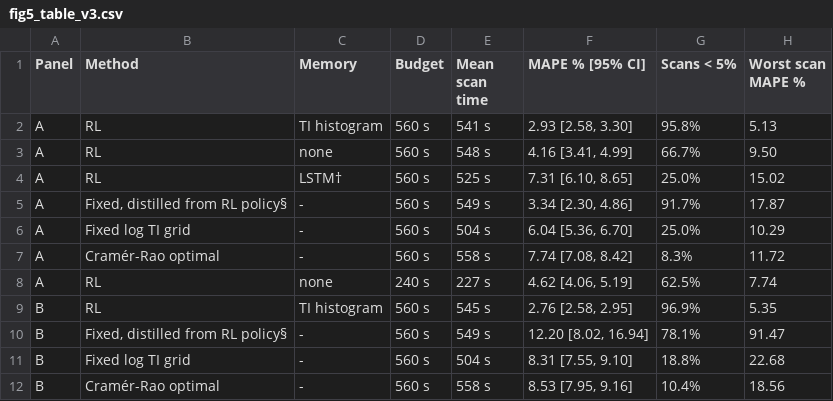
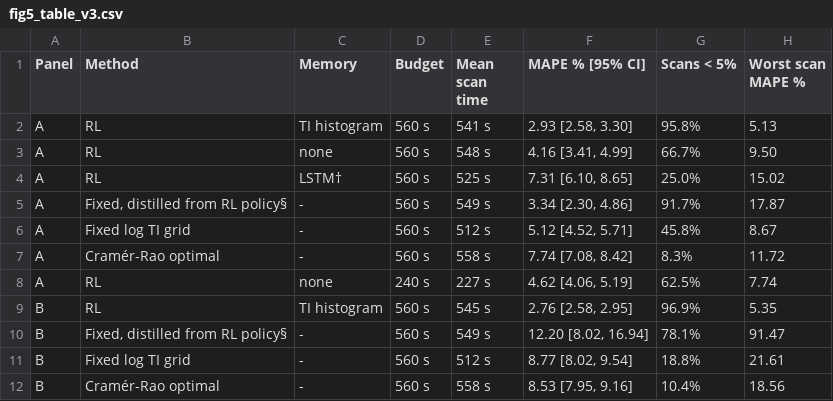
Before and after one commit to ArthurAllilaire/RLxMRI, a CSV file: ismrm_latex/vancouver/figures/fig5_table_v3.csv, drawn as a sheet.

Commit message:
Switch the log TI grid comparator to the best grid of a TR sweep
The grid TR (1.7 s) came from an early agent on a different task, so a sweep
over TR 0.8-4 s (plus the policy's mean and median TR) replayed the grid on
the held-out phantoms, both as built and with the top TI capped to fit each
TR. The best grid, TR 2.0 s capped (5.12% vs 6.04%), is now the comparator in
Figs 3, 4 and 5 and in the text; fixed_schedules.jl defines it once
(best_log_grid_schedule) and every replay checks it reproduces the sweep.

Text: comparator described as best of a held-out TR sweep, "halved" softened,
grid-search fitter step stated, Look-Locker/MRF references replaced by a
generic next-step sentence, Results and Discussion tightened to 739 words.

```diff
--- a/ismrm_latex/vancouver/figures/fig5_table_v3.csv
+++ b/ismrm_latex/vancouver/figures/fig5_table_v3.csv
@@ -5,3 +5,3 @@ A,RL,LSTM†,560 s,525 s,"7.31 [6.10, 8.65]",25.0%,15.02
 A,"Fixed, distilled from RL policy§",-,560 s,549 s,"3.34 [2.30, 4.86]",91.7%,17.87
-A,Fixed log TI grid,-,560 s,504 s,"6.04 [5.36, 6.70]",25.0%,10.29
+A,Fixed log TI grid,-,560 s,512 s,"5.12 [4.52, 5.71]",45.8%,8.67
 A,Cramér-Rao optimal,-,560 s,558 s,"7.74 [7.08, 8.42]",8.3%,11.72
@@ -10,3 +10,3 @@ B,RL,TI histogram,560 s,545 s,"2.76 [2.58, 2.95]",96.9%,5.35
 B,"Fixed, distilled from RL policy§",-,560 s,549 s,"12.20 [8.02, 16.94]",78.1%,91.47
-B,Fixed log TI grid,-,560 s,504 s,"8.31 [7.55, 9.10]",18.8%,22.68
+B,Fixed log TI grid,-,560 s,512 s,"8.77 [8.02, 9.54]",18.8%,21.61
 B,Cramér-Rao optimal,-,560 s,558 s,"8.53 [7.95, 9.16]",10.4%,18.56
```
Also changed, not shown: 30 other files.
